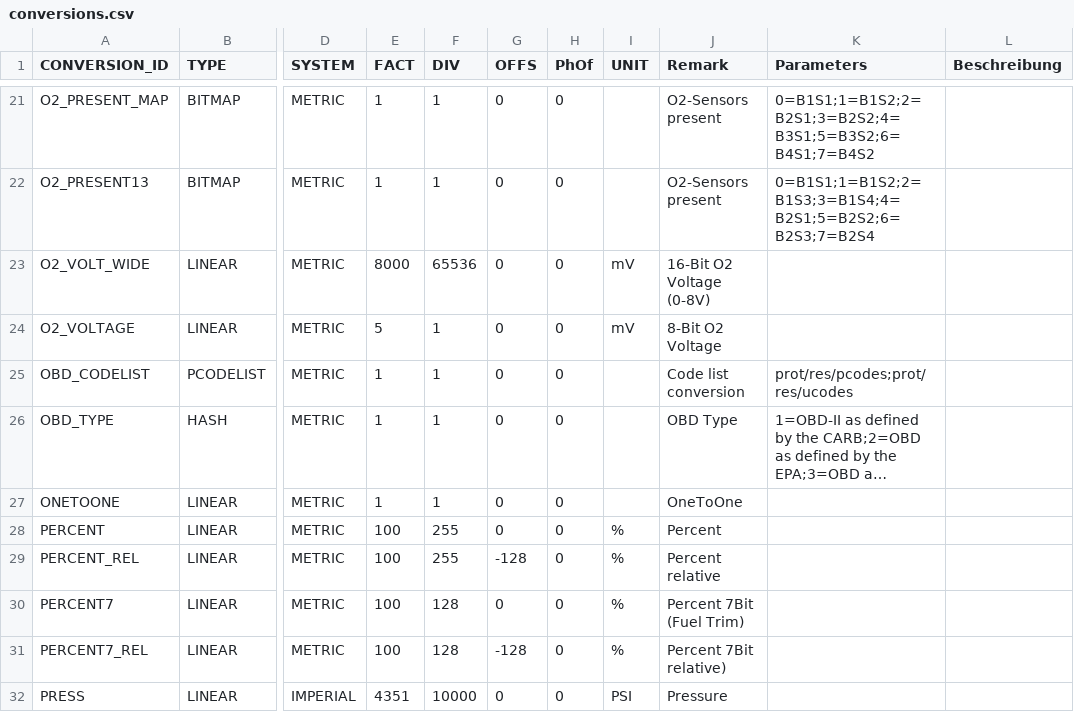
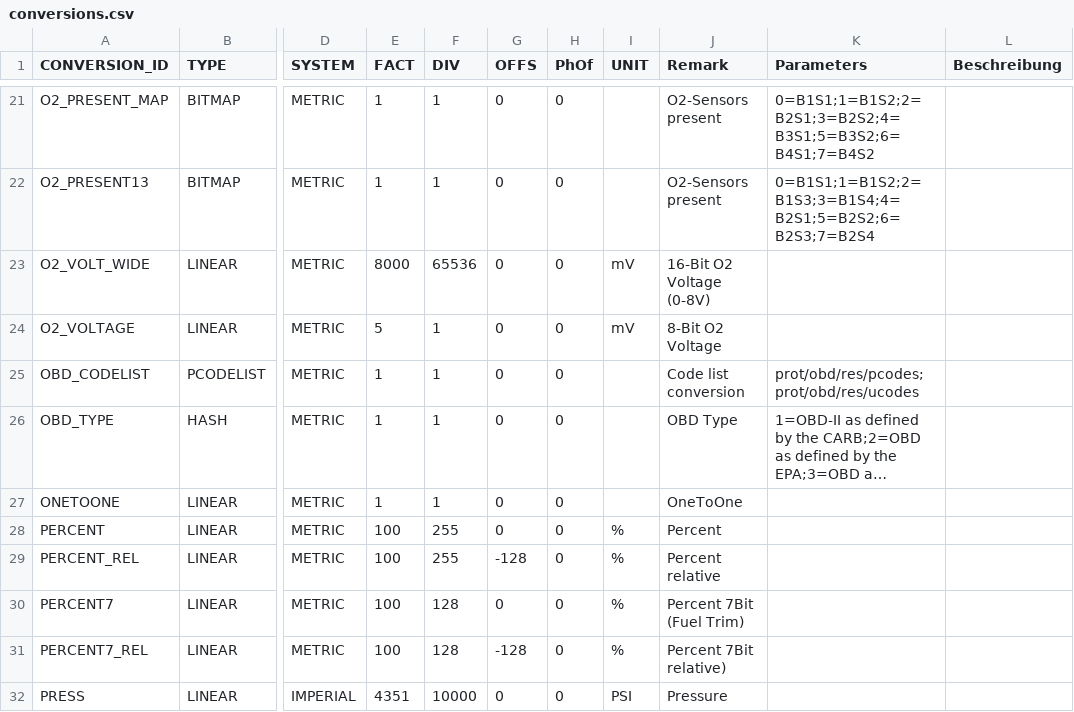
Before and after one commit to fr3ts0n/AndrOBD, a CSV file: src/com/fr3ts0n/ecu/prot/obd/res/conversions.csv (was src/com/fr3ts0n/ecu/prot/res/conversions.csv), drawn as a sheet; only a part is shown, gaps mark what is left out; long unchanged cells end in …; the diff names each change by its address in the sheet, - before the commit and + after, or states it on an @@ line.

Commit message:
* Start V1.3.9 * make OBD data items translatable

```diff
--- a/src/com/fr3ts0n/ecu/prot/res/conversions.csv
+++ b/src/com/fr3ts0n/ecu/prot/obd/res/conversions.csv
-K25 (Parameters): prot/res/pcodes;prot/res/ucodes
+K25 (Parameters): prot/obd/res/pcodes;prot/obd/res/ucodes
```
Also changed, not shown: 43 other files.
